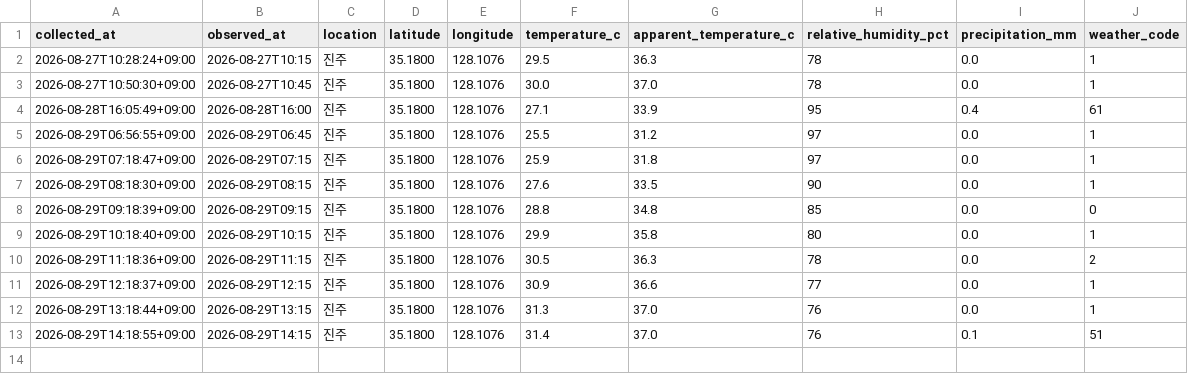
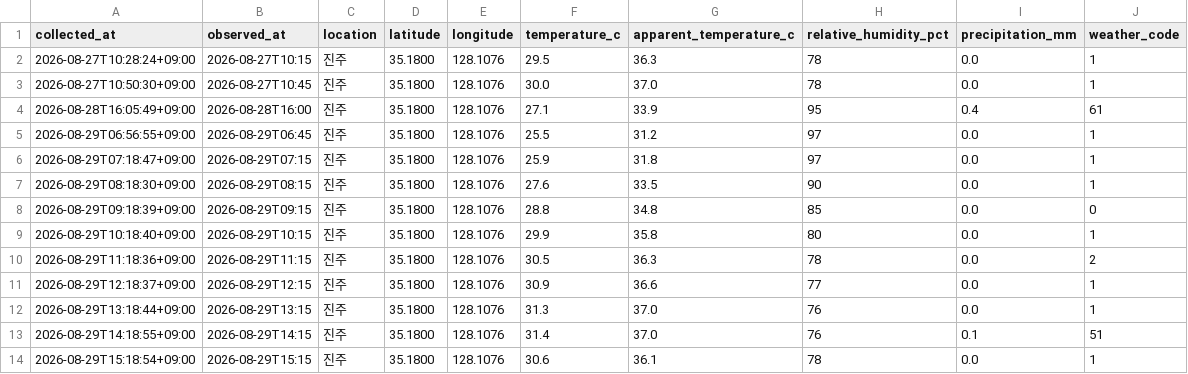
Before and after one commit to bbog88/weather-data, a CSV file: data/jinju_weather.csv, drawn as a sheet.

```diff
--- a/data/jinju_weather.csv
+++ b/data/jinju_weather.csv
@@ -13 +13,2 @@
 2026-08-29T14:18:55+09:00,2026-08-29T14:15,진주,35.1800,128.1076,31.4,37.0,76,0.1,51
+2026-08-29T15:18:54+09:00,2026-08-29T15:15,진주,35.1800,128.1076,30.6,36.1,78,0.0,1
```
Also changed, not shown: data/busan_weather.csv.
